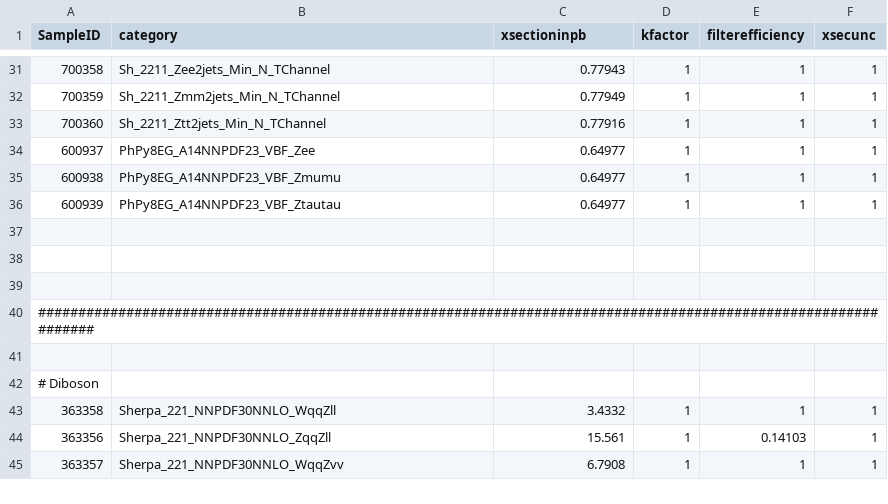
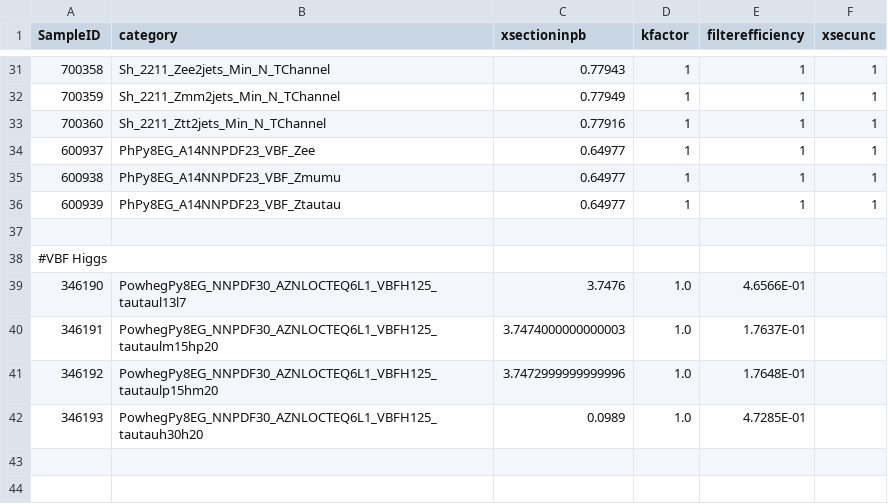
Before and after one commit to BramleyAlex/AnalysisFW, a CSV file: RunAnalysis/utils/Xsec.csv, drawn as a sheet; only a part is shown, gaps mark what is left out; the shorter side is filled out with more unchanged rows.

Commit message:
Added Xsecs for alternative samples

```diff
--- a/RunAnalysis/utils/Xsec.csv
+++ b/RunAnalysis/utils/Xsec.csv
@@ -37,2 +37,7 @@ SampleID,category,xsectioninpb,kfactor,filterefficiency,xsecunc
 ,,,,,
+#VBF Higgs,,,,,
+346190,PowhegPy8EG_NNPDF30_AZNLOCTEQ6L1_VBFH125_tautaul13l7,3.7476,1.0,4.6566E-01
+346191,PowhegPy8EG_NNPDF30_AZNLOCTEQ6L1_VBFH125_tautaulm15hp20,3.7474000000000003,1.0,1.7637E-01
+346192,PowhegPy8EG_NNPDF30_AZNLOCTEQ6L1_VBFH125_tautaulp15hm20,3.7472999999999996,1.0,1.7648E-01
+346193,PowhegPy8EG_NNPDF30_AZNLOCTEQ6L1_VBFH125_tautauh30h20,0.0989,1.0,4.7285E-01
 ,,,,,
```
